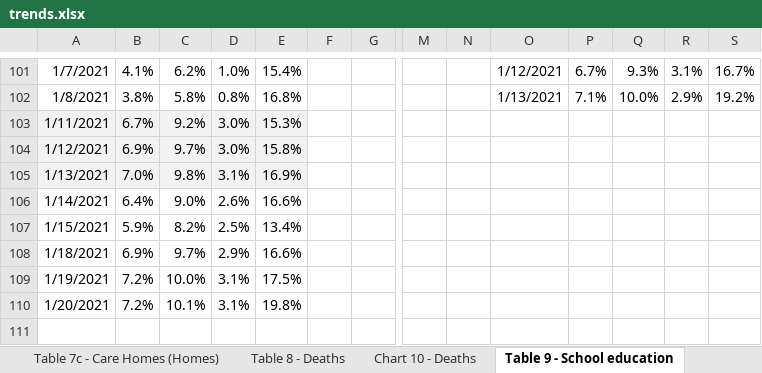
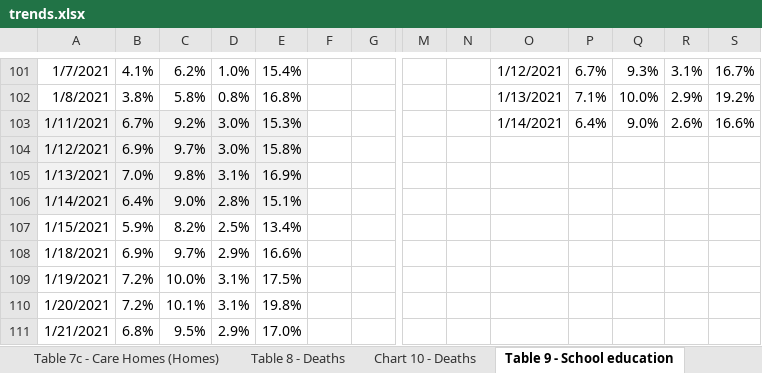
Before and after one commit to kerrmcintosh/east_lothian_covid, an Excel workbook: data/trends.xlsx, sheet Table 9 - School education, drawn as a sheet; only a part is shown, gaps mark what is left out; values as stored, in another font and other column widths than the file's, no borders; charts and pictures not drawn; rows hold the shown columns only; the diff names each change by its address in the sheet, - before the commit and + after, or states it on an @@ line.

```diff
--- a/data/trends.xlsx (sheet Table 9 - School education)
+++ b/data/trends.xlsx (sheet Table 9 - School education)
-O103: (empty)
+O103: 1/14/2021
-P103: (empty)
+P103: 6.4%
-Q103: (empty)
+Q103: 9.0%
-R103: (empty)
+R103: 2.6%
-S103: (empty)
+S103: 16.6%
-A106:E106 fill: none
+A106:E106 fill: #F2F2F2
-D106: 2.6%
+D106: 2.8%
-E106: 16.6%
+E106: 15.1%
+row 111: 1/21/2021 | 6.8% | 9.5% | 2.9% | 17.0%
```
Also changed, not shown: sheet Table 5 - Testing, sheet Table 2 - Hospital Care, sheet Table 10 - Vaccinations, sheet Table 8 - Deaths, charts or pictures, 4 other files.
